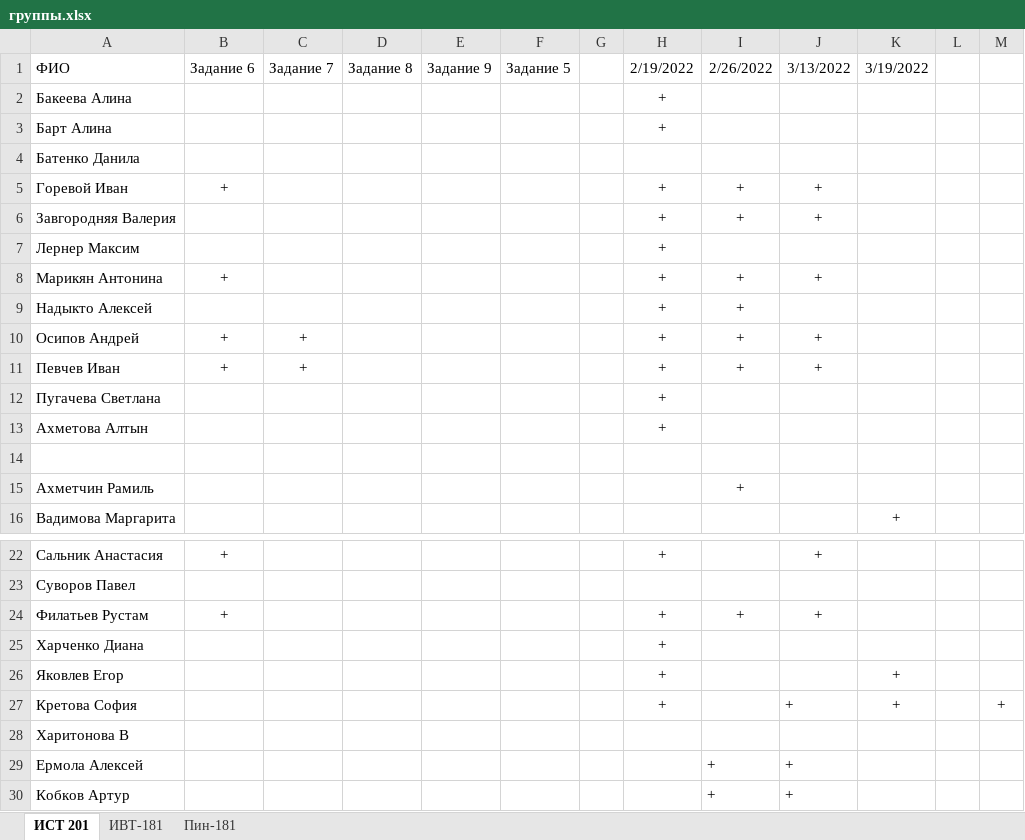
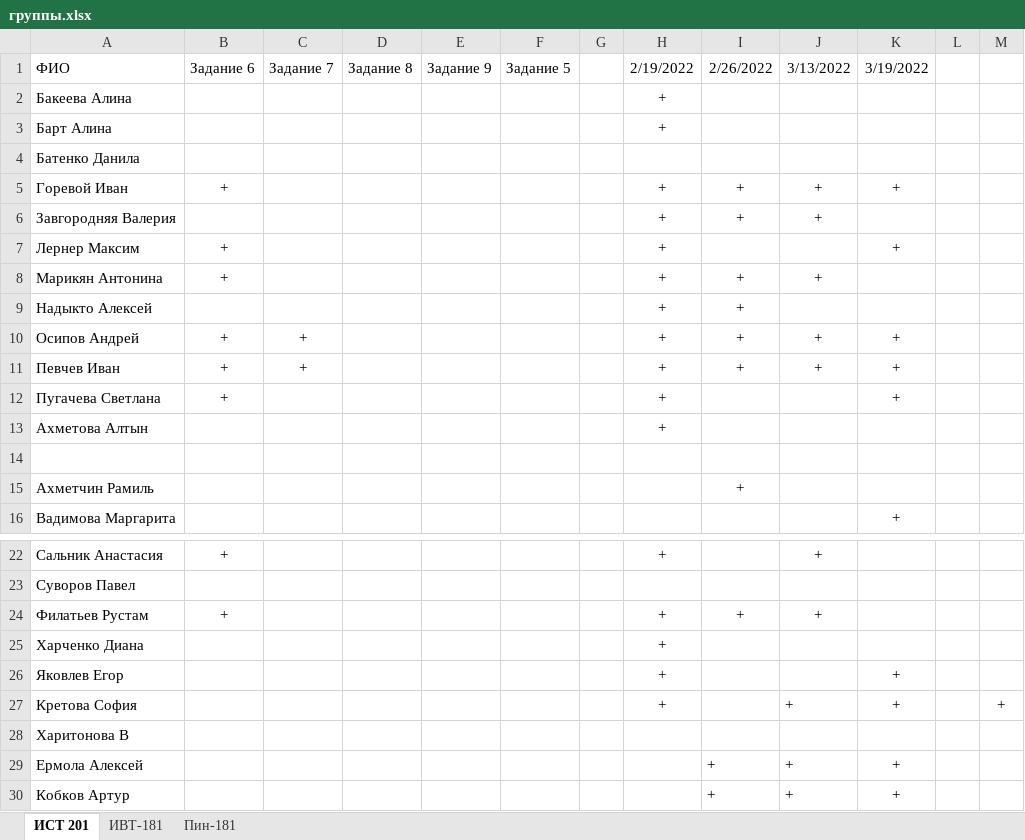
Before and after one commit to StepanovPetr/object-oriented-programming, an Excel workbook: группы.xlsx, sheet ИСТ 201, drawn as a sheet; only a part is shown, gaps mark what is left out; values as stored, in another font and other column widths than the file's, no borders; the diff names each change by its address in the sheet, - before the commit and + after, or states it on an @@ line.

```diff
--- a/группы.xlsx (sheet ИСТ 201)
+++ b/группы.xlsx (sheet ИСТ 201)
-K5: (empty)
+K5: +
-B7: (empty)
+B7: +
-K7: (empty)
+K7: +
-K10:K12: (empty)
+K10:K12: +
-B12: (empty)
+B12: +
-K29:K30: (empty)
+K29:K30: +
```
Also changed, not shown: 3 other files.
